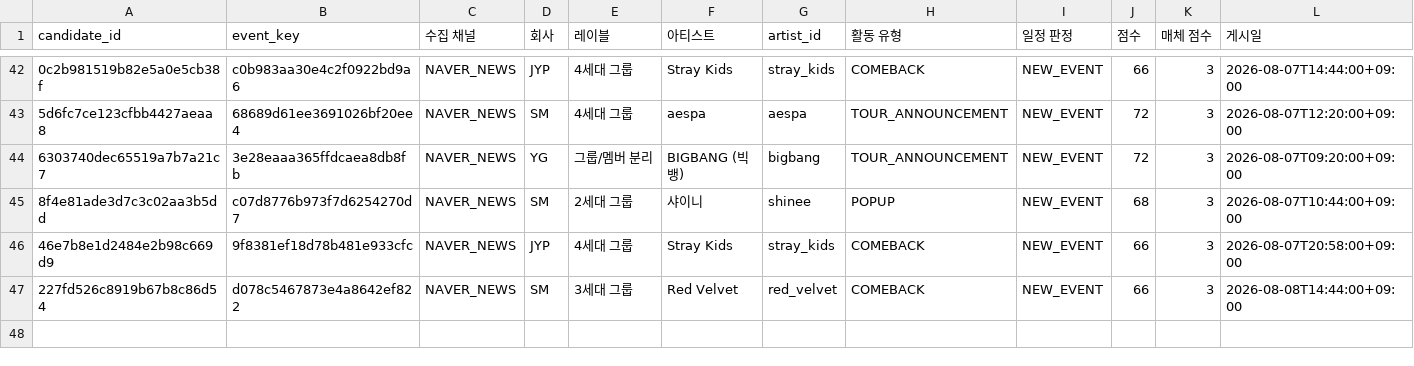
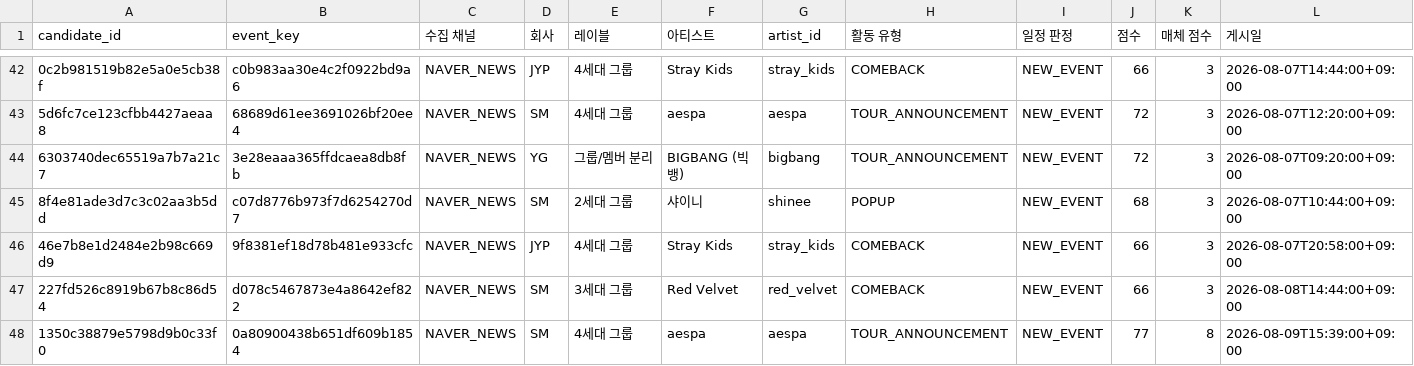
Before and after one commit to Jayjayredick/kpop-activity-calendar, a CSV file: data/daily_collected.csv, drawn as a sheet; only a part is shown, gaps mark what is left out; rows hold the shown columns only; the diff names each change by its address in the sheet, - before the commit and + after, or states it on an @@ line.

```diff
--- a/data/daily_collected.csv
+++ b/data/daily_collected.csv
+row 48: 1350c38879e5798d9b0c33f0 | 0a80900438b651df609b1854 | NAVER_NEWS | SM | 4세대 그룹 | aespa | aespa | TOUR_ANNOUNCEMENT | NEW_EVENT | 77 | 8 | 2026-08-09T15:39:00+09:00
```
Also changed, not shown: data/review_queue.csv, 2 other files.
